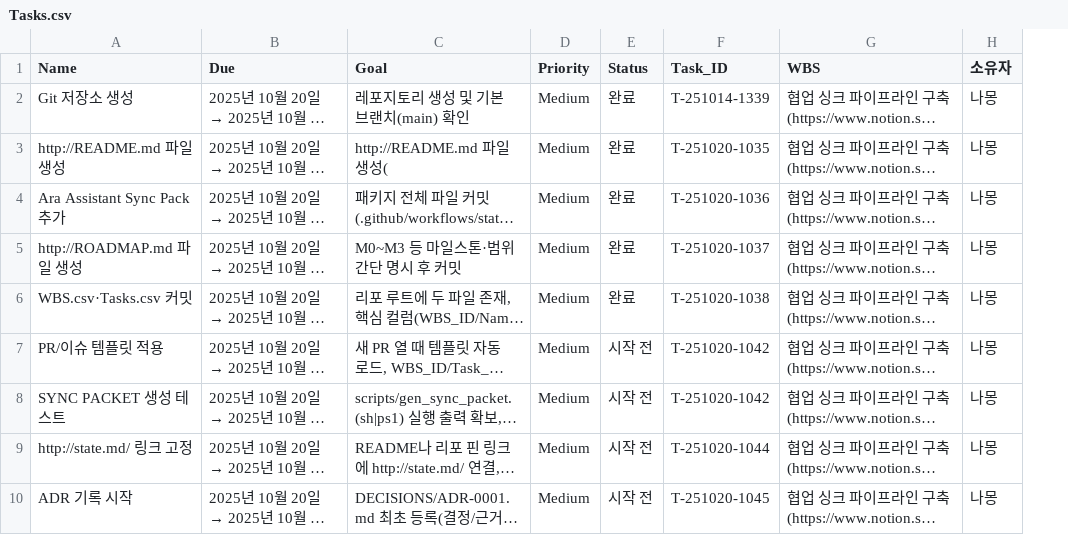
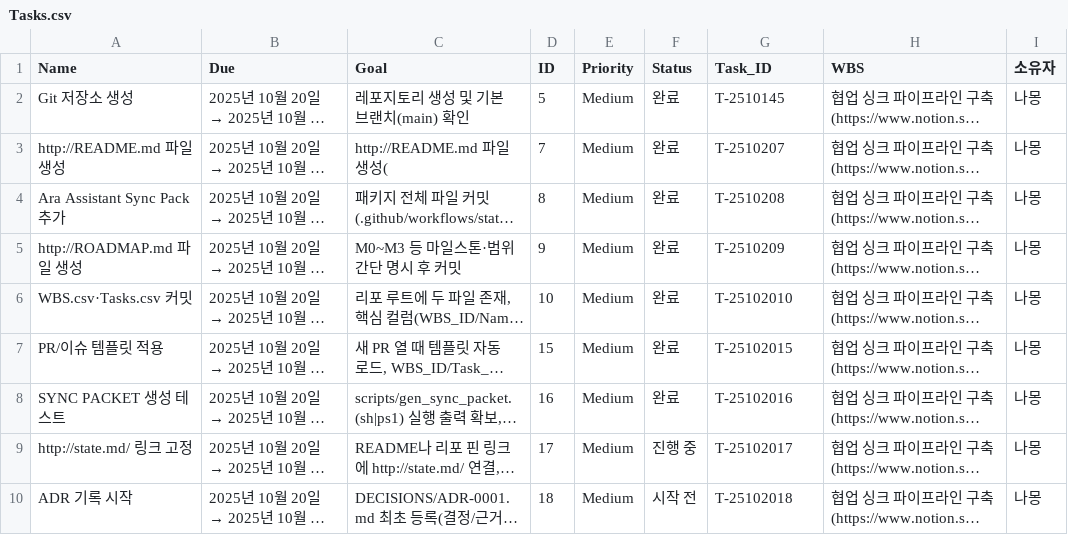
Before and after one commit to CompNh/ara, a CSV file: Tasks.csv, drawn as a sheet; long unchanged cells end in …; addresses are those after the commit; the diff names each change by its address in the sheet, - before the commit and + after, or states it on an @@ line.

```diff
--- a/Tasks.csv
+++ b/Tasks.csv
+column D (ID), rows 2-10: 5 | 7 | 8 | 9 | 10 | 15 | 16 | 17 | 18
-G2 (Task_ID): T-251014-1339
+G2 (Task_ID): T-2510145
-G3 (Task_ID): T-251020-1035
+G3 (Task_ID): T-2510207
-G4 (Task_ID): T-251020-1036
+G4 (Task_ID): T-2510208
-G5 (Task_ID): T-251020-1037
+G5 (Task_ID): T-2510209
-G6 (Task_ID): T-251020-1038
+G6 (Task_ID): T-25102010
-F7:F8 (Status): 시작 전
+F7:F8 (Status): 완료
-G7 (Task_ID): T-251020-1042
+G7 (Task_ID): T-25102015
-G8 (Task_ID): T-251020-1042
+G8 (Task_ID): T-25102016
-F9 (Status): 시작 전
+F9 (Status): 진행 중
-G9 (Task_ID): T-251020-1044
+G9 (Task_ID): T-25102017
-G10 (Task_ID): T-251020-1045
+G10 (Task_ID): T-25102018
```
Also changed, not shown: WBS.csv, 4 other files.
